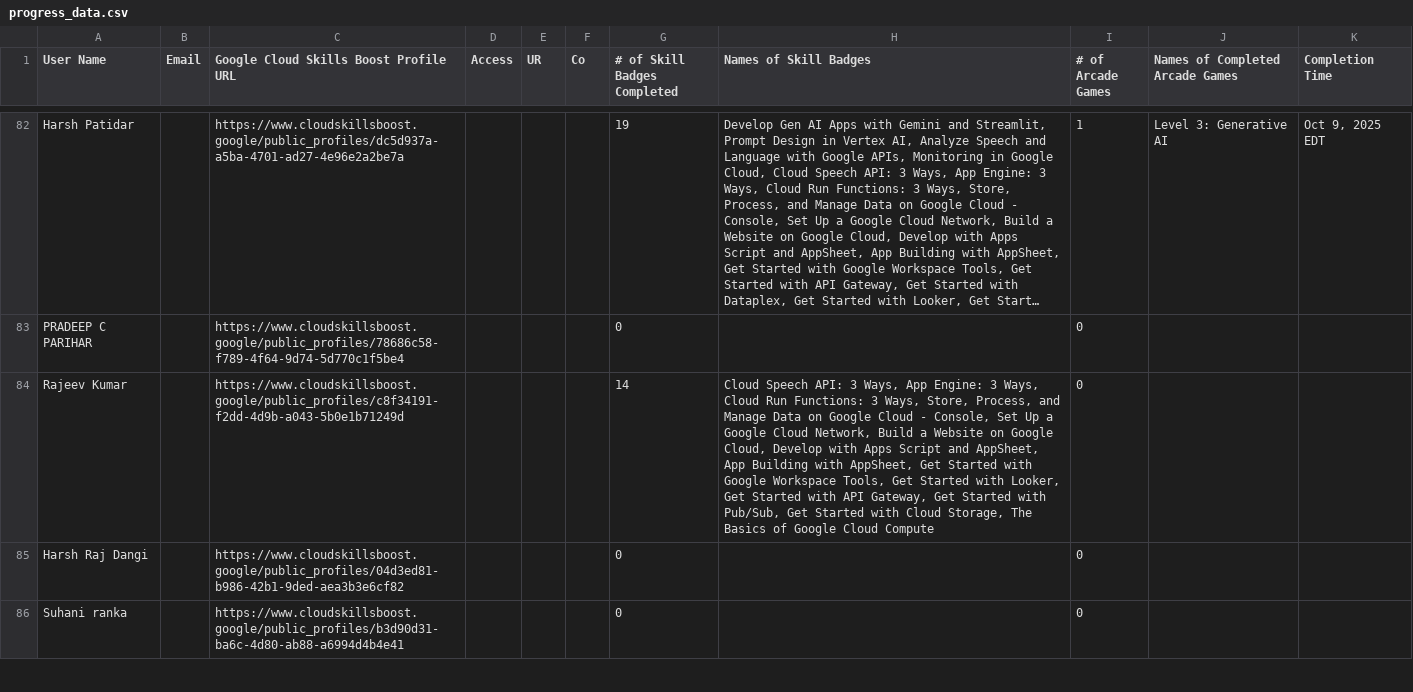
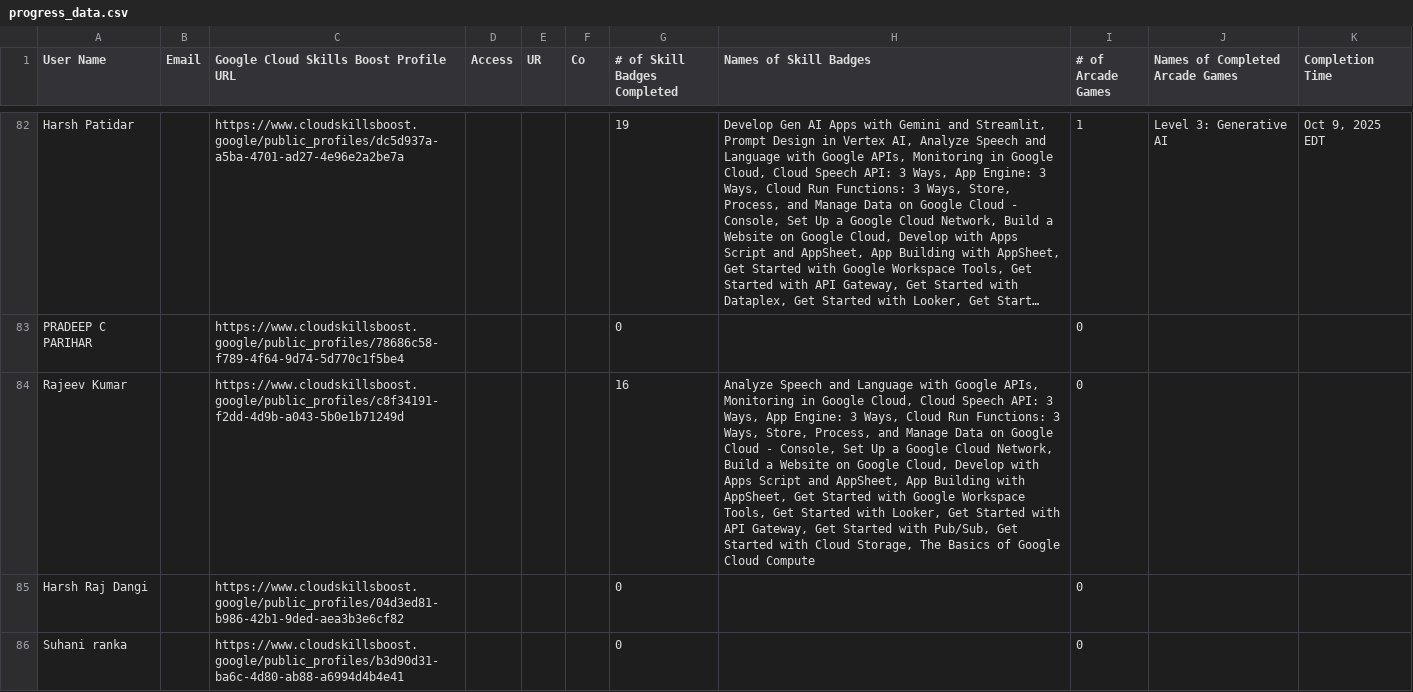
Before and after one commit to mohitsharmas97/leaderboard_gdg, a CSV file: progress_data.csv, drawn as a sheet; only a part is shown, gaps mark what is left out; long unchanged cells end in …; the diff covers the shown part only; the diff names each change by its address in the sheet, - before the commit and + after, or states it on an @@ line.

```diff
--- a/progress_data.csv
+++ b/progress_data.csv
-G84 (# of Skill Badges Completed): 14
+G84 (# of Skill Badges Completed): 16
-H84 (Names of Skill Badges): Cloud Speech…
+H84 (Names of Skill Badges): Analyze Speech and Language with Google APIs, Monitoring in Google Cloud, Cloud Speech…
```
Also changed, not shown: 8 edited cells elsewhere in this file, google_cloud_badges_details.csv.
